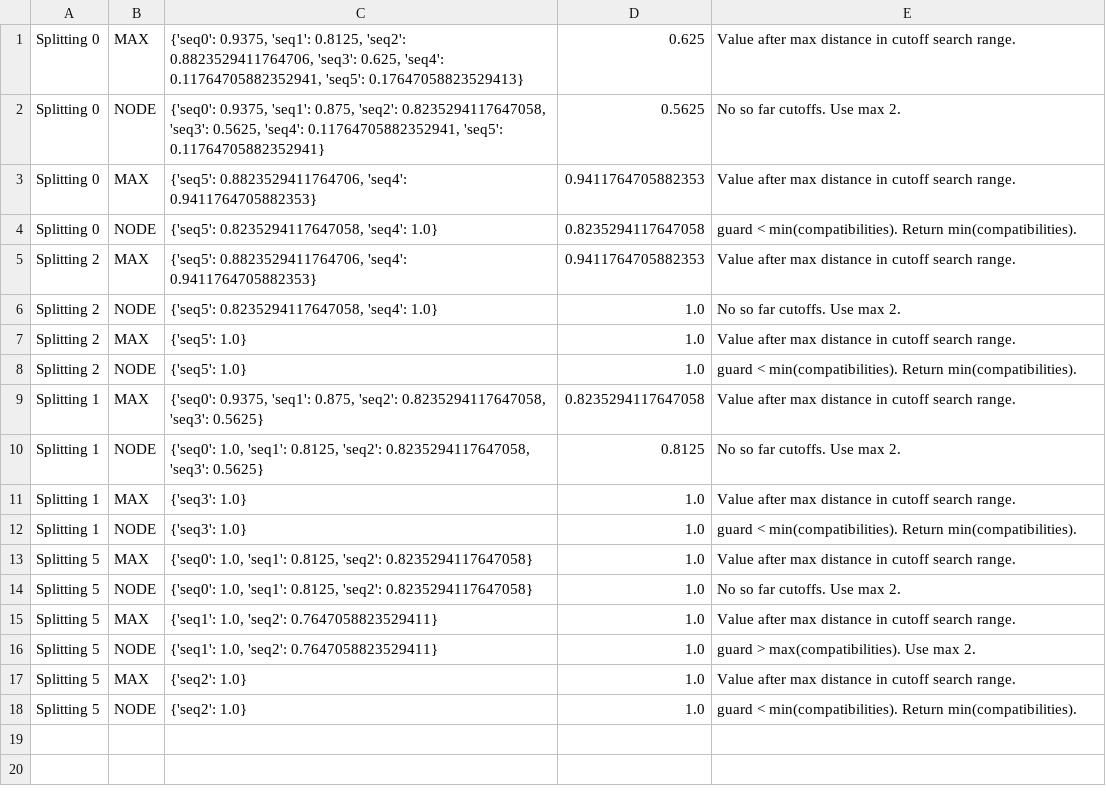
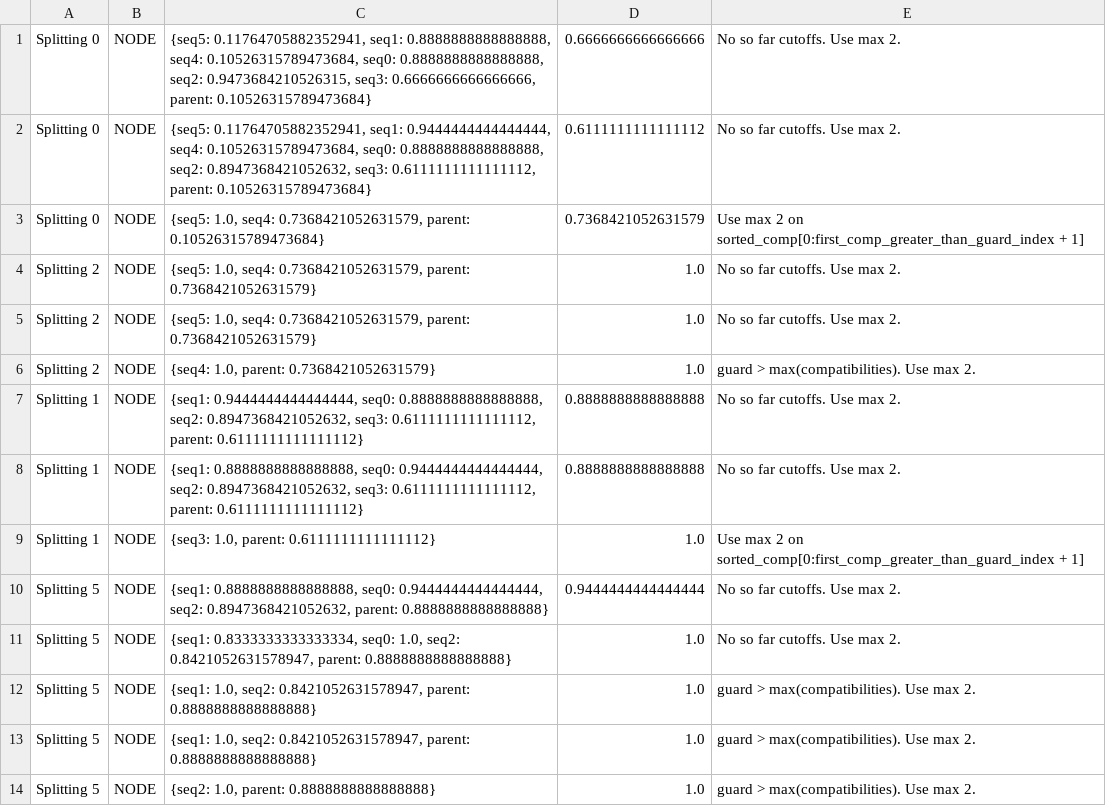
Before and after one commit to meoke/pangtree, a CSV file: data/Simulated1/output/consensus/tresholds.csv, drawn as a sheet.

Commit message:
Update Simulated1 data output

```diff
--- a/data/Simulated1/output/consensus/tresholds.csv
+++ b/data/Simulated1/output/consensus/tresholds.csv
@@ -1,18 +1,14 @@
-Splitting 0; MAX; {'seq0': 0.9375, 'seq1': 0.8125, 'seq2': 0.8823529411764706, 'seq3': 0.625, 'seq4': 0.11764705882352941, 'seq5': 0.17647058823529413}; 0.625; Value after max distance in cutoff search range.
-Splitting 0; NODE; {'seq0': 0.9375, 'seq1': 0.875, 'seq2': 0.8235294117647058, 'seq3': 0.5625, 'seq4': 0.11764705882352941, 'seq5': 0.11764705882352941}; 0.5625; No so far cutoffs. Use max 2.
-Splitting 0; MAX; {'seq5': 0.8823529411764706, 'seq4': 0.9411764705882353}; 0.9411764705882353; Value after max distance in cutoff search range.
-Splitting 0; NODE; {'seq5': 0.8235294117647058, 'seq4': 1.0}; 0.8235294117647058; guard < min(compatibilities). Return min(compatibilities).
-Splitting 2; MAX; {'seq5': 0.8823529411764706, 'seq4': 0.9411764705882353}; 0.9411764705882353; Value after max distance in cutoff search range.
-Splitting 2; NODE; {'seq5': 0.8235294117647058, 'seq4': 1.0}; 1.0; No so far cutoffs. Use max 2.
-Splitting 2; MAX; {'seq5': 1.0}; 1.0; Value after max distance in cutoff search range.
-Splitting 2; NODE; {'seq5': 1.0}; 1.0; guard < min(compatibilities). Return min(compatibilities).
-Splitting 1; MAX; {'seq0': 0.9375, 'seq1': 0.875, 'seq2': 0.8235294117647058, 'seq3': 0.5625}; 0.8235294117647058; Value after max distance in cutoff search range.
-Splitting 1; NODE; {'seq0': 1.0, 'seq1': 0.8125, 'seq2': 0.8235294117647058, 'seq3': 0.5625}; 0.8125; No so far cutoffs. Use max 2.
-Splitting 1; MAX; {'seq3': 1.0}; 1.0; Value after max distance in cutoff search range.
-Splitting 1; NODE; {'seq3': 1.0}; 1.0; guard < min(compatibilities). Return min(compatibilities).
-Splitting 5; MAX; {'seq0': 1.0, 'seq1': 0.8125, 'seq2': 0.8235294117647058}; 1.0; Value after max distance in cutoff search range.
-Splitting 5; NODE; {'seq0': 1.0, 'seq1': 0.8125, 'seq2': 0.8235294117647058}; 1.0; No so far cutoffs. Use max 2.
-Splitting 5; MAX; {'seq1': 1.0, 'seq2': 0.7647058823529411}; 1.0; Value after max distance in cutoff search range.
-Splitting 5; NODE; {'seq1': 1.0, 'seq2': 0.7647058823529411}; 1.0; guard > max(compatibilities). Use max 2.
-Splitting 5; MAX; {'seq2': 1.0}; 1.0; Value after max distance in cutoff search range.
-Splitting 5; NODE; {'seq2': 1.0}; 1.0; guard < min(compatibilities). Return min(compatibilities).
+Splitting 0; NODE; {seq5: 0.11764705882352941, seq1: 0.8888888888888888, seq4: 0.10526315789473684, seq0: 0.8888888888888888, seq2: 0.9473684210526315, seq3: 0.6666666666666666, parent: 0.10526315789473684}; 0.6666666666666666; No so far cutoffs. Use max 2.
+Splitting 0; NODE; {seq5: 0.11764705882352941, seq1: 0.9444444444444444, seq4: 0.10526315789473684, seq0: 0.8888888888888888, seq2: 0.8947368421052632, seq3: 0.6111111111111112, parent: 0.10526315789473684}; 0.6111111111111112; No so far cutoffs. Use max 2.
+Splitting 0; NODE; {seq5: 1.0, seq4: 0.7368421052631579, parent: 0.10526315789473684}; 0.7368421052631579; Use max 2 on sorted_comp[0:first_comp_greater_than_guard_index + 1]
+Splitting 2; NODE; {seq5: 1.0, seq4: 0.7368421052631579, parent: 0.7368421052631579}; 1.0; No so far cutoffs. Use max 2.
+Splitting 2; NODE; {seq5: 1.0, seq4: 0.7368421052631579, parent: 0.7368421052631579}; 1.0; No so far cutoffs. Use max 2.
+Splitting 2; NODE; {seq4: 1.0, parent: 0.7368421052631579}; 1.0; guard > max(compatibilities). Use max 2.
+Splitting 1; NODE; {seq1: 0.9444444444444444, seq0: 0.8888888888888888, seq2: 0.8947368421052632, seq3: 0.6111111111111112, parent: 0.6111111111111112}; 0.8888888888888888; No so far cutoffs. Use max 2.
+Splitting 1; NODE; {seq1: 0.8888888888888888, seq0: 0.9444444444444444, seq2: 0.8947368421052632, seq3: 0.6111111111111112, parent: 0.6111111111111112}; 0.8888888888888888; No so far cutoffs. Use max 2.
+Splitting 1; NODE; {seq3: 1.0, parent: 0.6111111111111112}; 1.0; Use max 2 on sorted_comp[0:first_comp_greater_than_guard_index + 1]
+Splitting 5; NODE; {seq1: 0.8888888888888888, seq0: 0.9444444444444444, seq2: 0.8947368421052632, parent: 0.8888888888888888}; 0.9444444444444444; No so far cutoffs. Use max 2.
+Splitting 5; NODE; {seq1: 0.8333333333333334, seq0: 1.0, seq2: 0.8421052631578947, parent: 0.8888888888888888}; 1.0; No so far cutoffs. Use max 2.
+Splitting 5; NODE; {seq1: 1.0, seq2: 0.8421052631578947, parent: 0.8888888888888888}; 1.0; guard > max(compatibilities). Use max 2.
+Splitting 5; NODE; {seq1: 1.0, seq2: 0.8421052631578947, parent: 0.8888888888888888}; 1.0; guard > max(compatibilities). Use max 2.
+Splitting 5; NODE; {seq2: 1.0, parent: 0.8888888888888888}; 1.0; guard > max(compatibilities). Use max 2.
```
Also changed, not shown: 41 other files.
